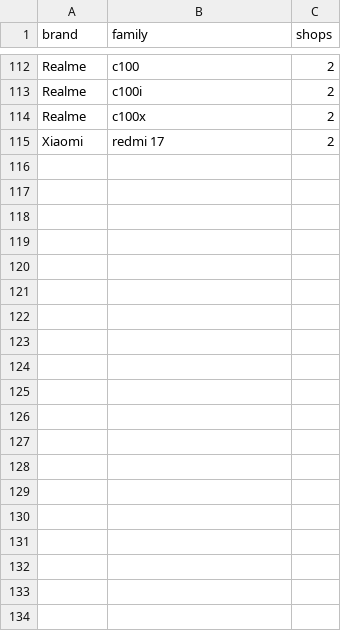
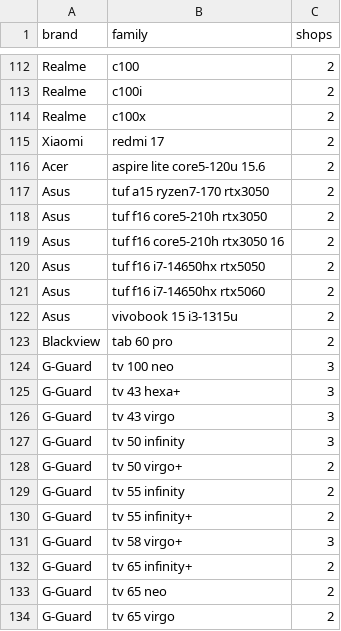
Before and after one commit to laithmuhaiesn-wq/data-jobs, a CSV file: data/catalog.csv, drawn as a sheet; only a part is shown, gaps mark what is left out; the diff covers the shown part only; the diff names each change by its address in the sheet, - before the commit and + after, or states it on an @@ line.

```diff
--- a/data/catalog.csv
+++ b/data/catalog.csv
+row 116: Acer | aspire lite core5-120u 15.6 | 2
+row 117: Asus | tuf a15 ryzen7-170 rtx3050 | 2
+row 118: Asus | tuf f16 core5-210h rtx3050 | 2
+row 119: Asus | tuf f16 core5-210h rtx3050 16 | 2
+row 120: Asus | tuf f16 i7-14650hx rtx5050 | 2
+row 121: Asus | tuf f16 i7-14650hx rtx5060 | 2
+row 122: Asus | vivobook 15 i3-1315u | 2
+row 123: Blackview | tab 60 pro | 2
+row 124: G-Guard | tv 100 neo | 3
+row 125: G-Guard | tv 43 hexa+ | 3
+row 126: G-Guard | tv 43 virgo | 3
+row 127: G-Guard | tv 50 infinity | 3
+row 128: G-Guard | tv 50 virgo+ | 2
+row 129: G-Guard | tv 55 infinity | 2
+row 130: G-Guard | tv 55 infinity+ | 2
+row 131: G-Guard | tv 58 virgo+ | 3
+row 132: G-Guard | tv 65 infinity+ | 2
+row 133: G-Guard | tv 65 neo | 2
+row 134: G-Guard | tv 65 virgo | 2
```
Also changed, not shown: 10 added rows elsewhere in this file, 12 other files.
